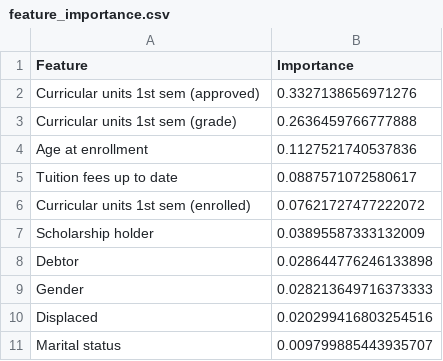
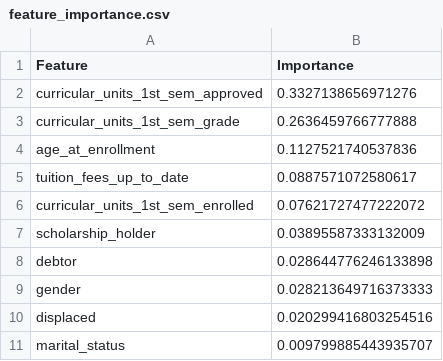
Before and after one commit to ahyde321/early-dropout-prediction-system, a CSV file: models/mid/artifacts/feature_importance.csv, drawn as a sheet.

Commit message:
fixed mid models

```diff
--- a/models/mid/artifacts/feature_importance.csv
+++ b/models/mid/artifacts/feature_importance.csv
@@ -1,11 +1,11 @@
 Feature,Importance
-Curricular units 1st sem (approved),0.3327138656971276
-Curricular units 1st sem (grade),0.2636459766777888
-Age at enrollment,0.1127521740537836
-Tuition fees up to date,0.0887571072580617
-Curricular units 1st sem (enrolled),0.07621727477222072
-Scholarship holder,0.03895587333132009
-Debtor,0.028644776246133898
-Gender,0.028213649716373333
-Displaced,0.020299416803254516
-Marital status,0.009799885443935707
+curricular_units_1st_sem_approved,0.3327138656971276
+curricular_units_1st_sem_grade,0.2636459766777888
+age_at_enrollment,0.1127521740537836
+tuition_fees_up_to_date,0.0887571072580617
+curricular_units_1st_sem_enrolled,0.07621727477222072
+scholarship_holder,0.03895587333132009
+debtor,0.028644776246133898
+gender,0.028213649716373333
+displaced,0.020299416803254516
+marital_status,0.009799885443935707
```
Also changed, not shown: 4 other files.
